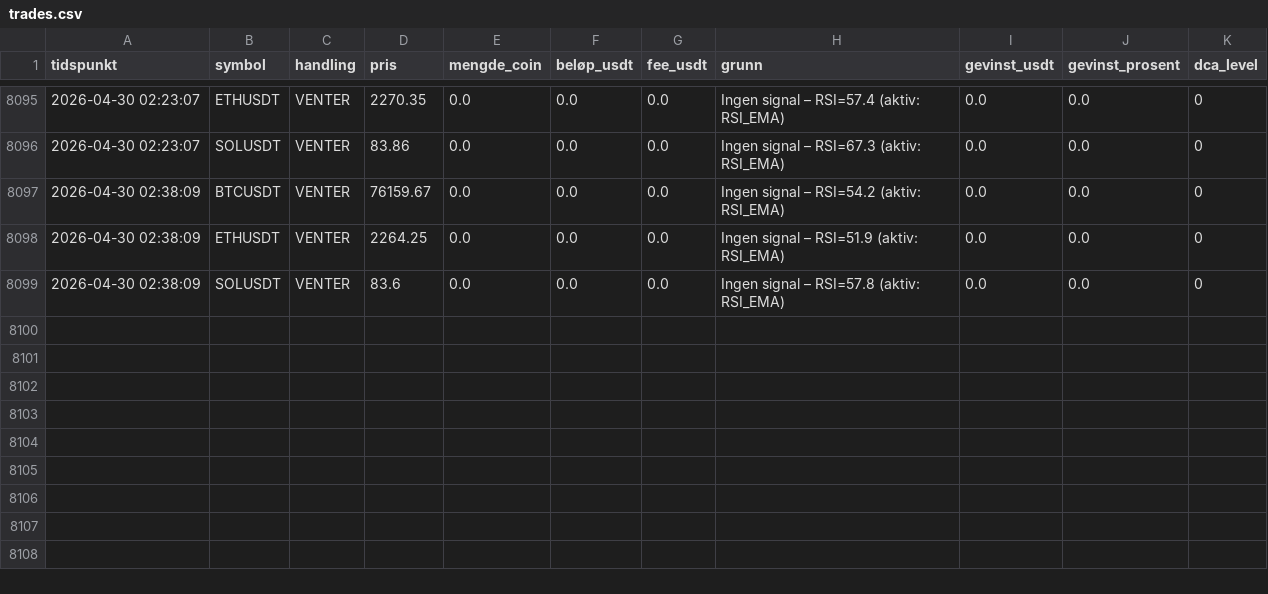
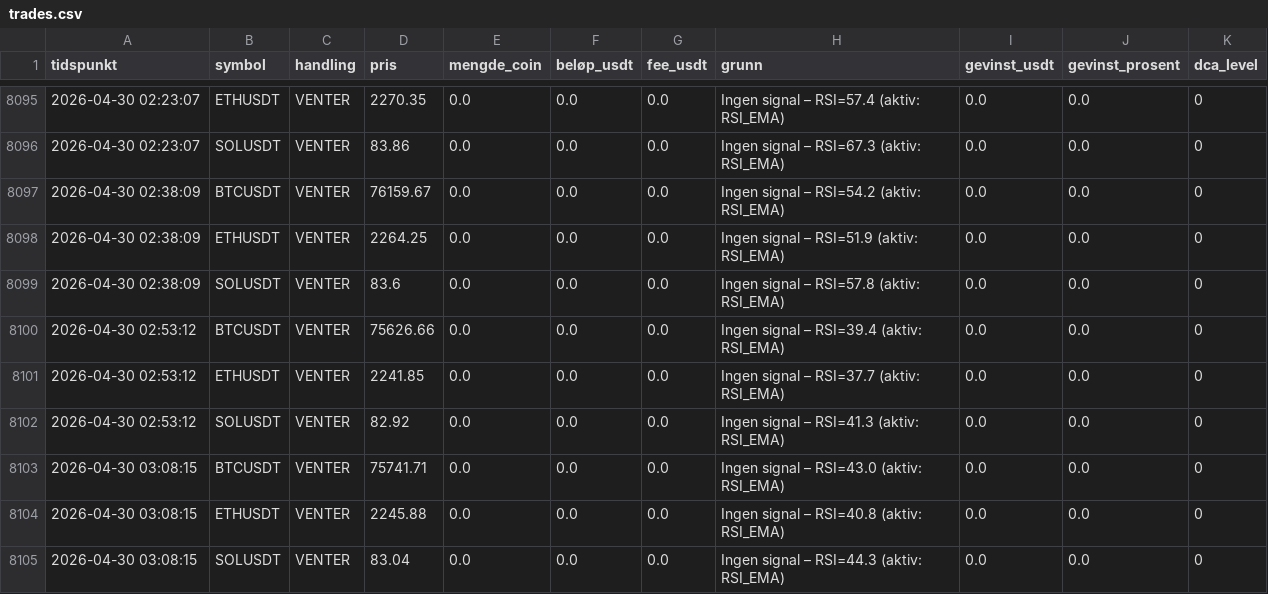
Before and after one commit to ccMellow/botbot, a CSV file: logs/trades.csv, drawn as a sheet; only a part is shown, gaps mark what is left out.

```diff
--- a/logs/trades.csv
+++ b/logs/trades.csv
@@ -8099 +8099,7 @@ tidspunkt,symbol,handling,pris,mengde_coin,beløp_usdt,fee_usdt,grunn,gevinst_us
 2026-04-30 02:38:09,SOLUSDT,VENTER,83.6,0.0,0.0,0.0,Ingen signal – RSI=57.8 (aktiv: RSI_EMA),0.0,0.0,0
+2026-04-30 02:53:12,BTCUSDT,VENTER,75626.66,0.0,0.0,0.0,Ingen signal – RSI=39.4 (aktiv: RSI_EMA),0.0,0.0,0
+2026-04-30 02:53:12,ETHUSDT,VENTER,2241.85,0.0,0.0,0.0,Ingen signal – RSI=37.7 (aktiv: RSI_EMA),0.0,0.0,0
+2026-04-30 02:53:12,SOLUSDT,VENTER,82.92,0.0,0.0,0.0,Ingen signal – RSI=41.3 (aktiv: RSI_EMA),0.0,0.0,0
+2026-04-30 03:08:15,BTCUSDT,VENTER,75741.71,0.0,0.0,0.0,Ingen signal – RSI=43.0 (aktiv: RSI_EMA),0.0,0.0,0
+2026-04-30 03:08:15,ETHUSDT,VENTER,2245.88,0.0,0.0,0.0,Ingen signal – RSI=40.8 (aktiv: RSI_EMA),0.0,0.0,0
+2026-04-30 03:08:15,SOLUSDT,VENTER,83.04,0.0,0.0,0.0,Ingen signal – RSI=44.3 (aktiv: RSI_EMA),0.0,0.0,0
```
Also changed, not shown: 2 other files.
